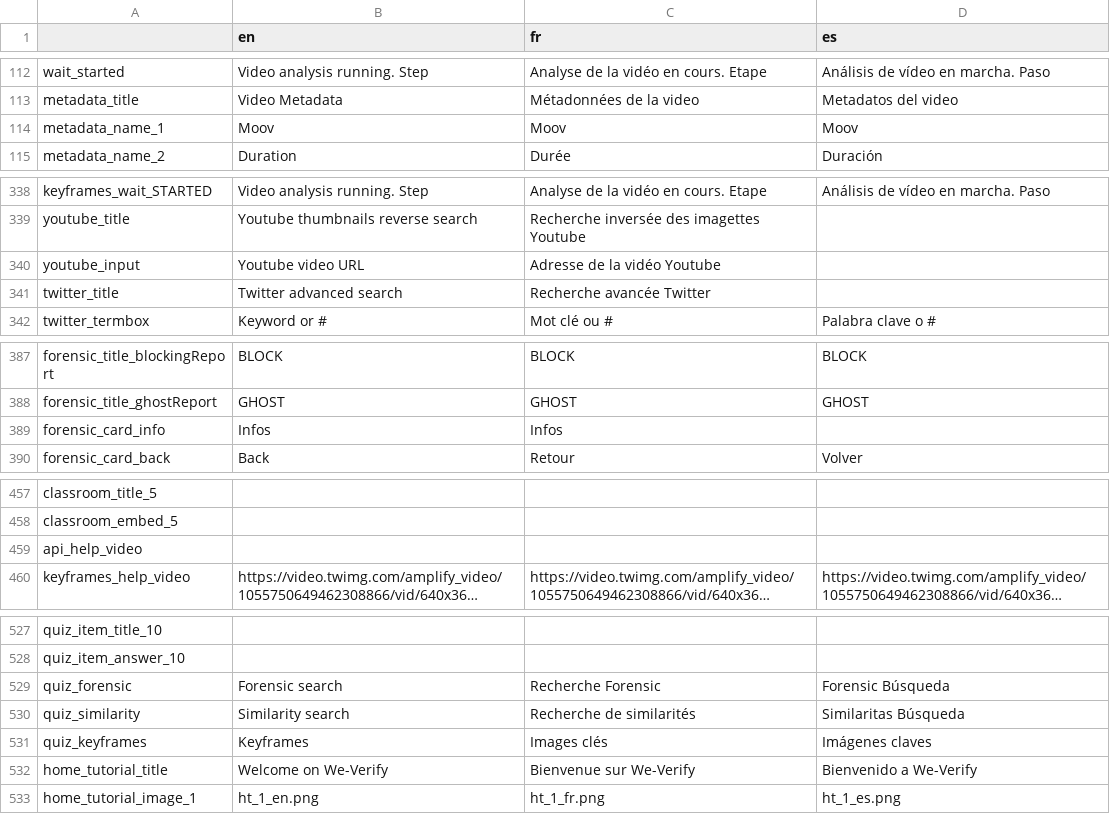
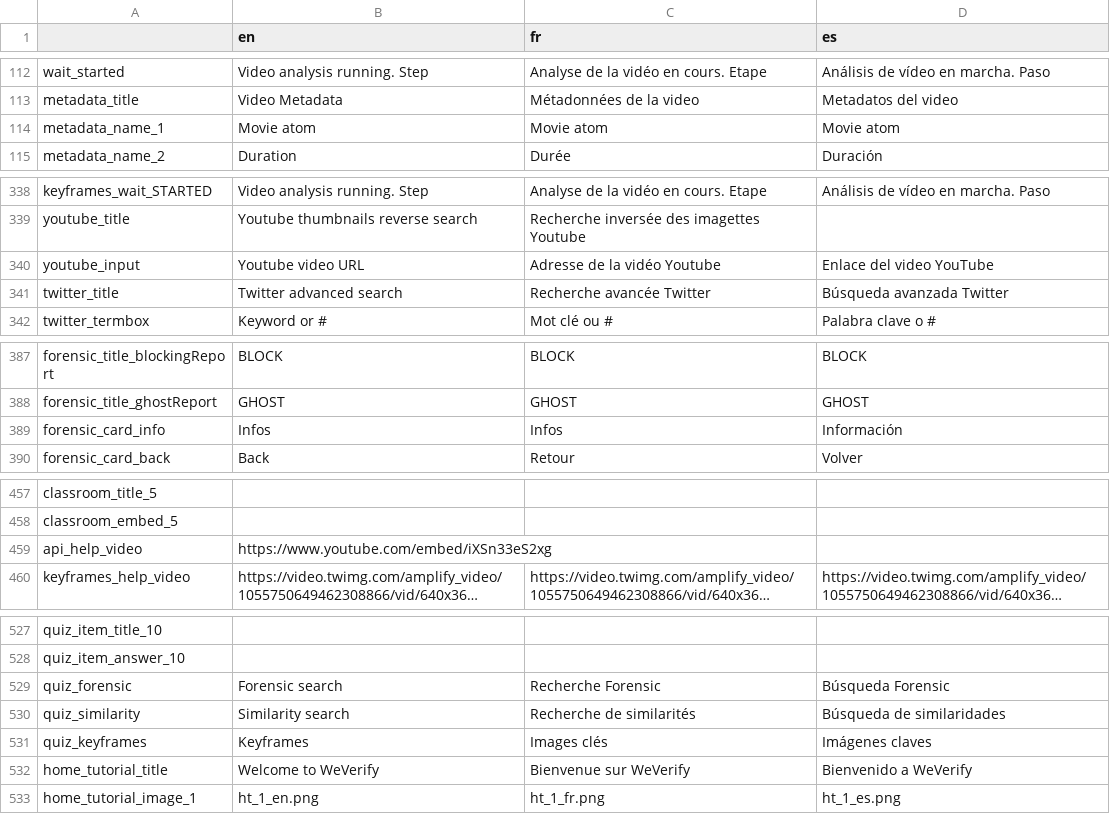
Before and after one commit to AFP-Medialab/invid-verification-plugin, a TSV file: InVIDTraductions.tsv, drawn as a sheet; only a part is shown, gaps mark what is left out; long unchanged cells end in …; the diff covers the shown part only; the diff names each change by its address in the sheet, - before the commit and + after, or states it on an @@ line.

```diff
--- a/InVIDTraductions.tsv
+++ b/InVIDTraductions.tsv
-B114 (en): Moov
+B114 (en): Movie atom
-C114 (fr): Moov
+C114 (fr): Movie atom
-D114 (es): Moov
+D114 (es): Movie atom
-D340 (es): (empty)
+D340 (es): Enlace del video YouTube
-D341 (es): (empty)
+D341 (es): Búsqueda avanzada Twitter
-D389 (es): (empty)
+D389 (es): Información
-B459 (en): (empty)
+B459 (en): https://www.youtube.com/embed/iXSn33eS2xg
-D529 (es): Forensic Búsqueda
+D529 (es): Búsqueda Forensic
-D530 (es): Similaritas Búsqueda
+D530 (es): Búsqueda de similaridades
-B532 (en): Welcome on We-Verify
+B532 (en): Welcome to WeVerify
-C532 (fr): Bienvenue sur We-Verify
+C532 (fr): Bienvenue sur WeVerify
-D532 (es): Bienvenido a We-Verify
+D532 (es): Bienvenido a WeVerify
```
Also changed, not shown: 28 edited cells elsewhere in this file.
